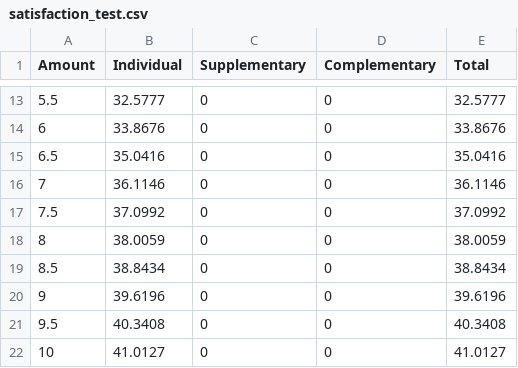
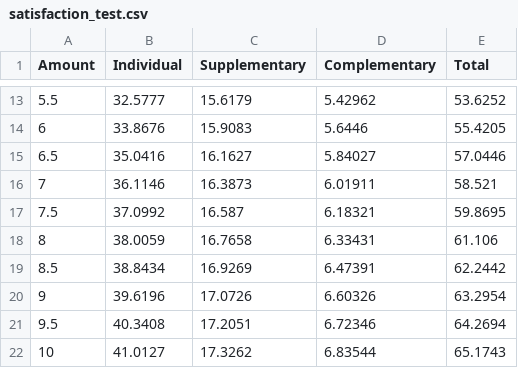
Before and after one commit to carlostgit/Fiat2, a CSV file: GDNativeSource/PriceCalculator/satisfaction_test.csv, drawn as a sheet; only a part is shown, gaps mark what is left out; the diff covers the shown part only.

```diff
--- a/GDNativeSource/PriceCalculator/satisfaction_test.csv
+++ b/GDNativeSource/PriceCalculator/satisfaction_test.csv
@@ -13,10 +13,10 @@ Amount,Individual,Supplementary,Complementary,Total
-5.5,32.5777,0,0,32.5777
-6,33.8676,0,0,33.8676
-6.5,35.0416,0,0,35.0416
-7,36.1146,0,0,36.1146
-7.5,37.0992,0,0,37.0992
-8,38.0059,0,0,38.0059
-8.5,38.8434,0,0,38.8434
-9,39.6196,0,0,39.6196
-9.5,40.3408,0,0,40.3408
-10,41.0127,0,0,41.0127
+5.5,32.5777,15.6179,5.42962,53.6252
+6,33.8676,15.9083,5.6446,55.4205
+6.5,35.0416,16.1627,5.84027,57.0446
+7,36.1146,16.3873,6.01911,58.521
+7.5,37.0992,16.587,6.18321,59.8695
+8,38.0059,16.7658,6.33431,61.106
+8.5,38.8434,16.9269,6.47391,62.2442
+9,39.6196,17.0726,6.60326,63.2954
+9.5,40.3408,17.2051,6.72346,64.2694
+10,41.0127,17.3262,6.83544,65.1743
```
Also changed, not shown: 30 edited cells elsewhere in this file, GDNativeSource/PriceCalculator/log_market_adjustment.csv, 5 other files.
